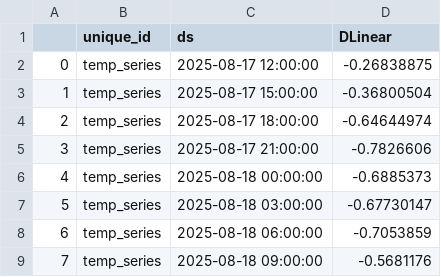
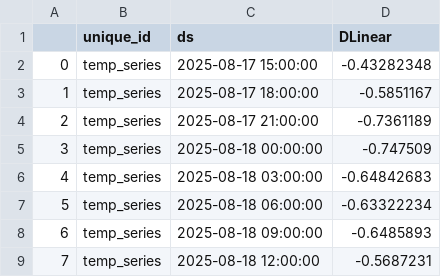
Before and after one commit to Myboo235/weather_forecast_app, a CSV file: model/dlinear/dlinear_forecast.csv, drawn as a sheet.

```diff
--- a/model/dlinear/dlinear_forecast.csv
+++ b/model/dlinear/dlinear_forecast.csv
@@ -1,9 +1,9 @@
 ,unique_id,ds,DLinear
-0,temp_series,2025-08-17 12:00:00,-0.26838875
-1,temp_series,2025-08-17 15:00:00,-0.36800504
-2,temp_series,2025-08-17 18:00:00,-0.64644974
-3,temp_series,2025-08-17 21:00:00,-0.7826606
-4,temp_series,2025-08-18 00:00:00,-0.6885373
-5,temp_series,2025-08-18 03:00:00,-0.67730147
-6,temp_series,2025-08-18 06:00:00,-0.7053859
-7,temp_series,2025-08-18 09:00:00,-0.5681176
+0,temp_series,2025-08-17 15:00:00,-0.43282348
+1,temp_series,2025-08-17 18:00:00,-0.5851167
+2,temp_series,2025-08-17 21:00:00,-0.7361189
+3,temp_series,2025-08-18 00:00:00,-0.747509
+4,temp_series,2025-08-18 03:00:00,-0.64842683
+5,temp_series,2025-08-18 06:00:00,-0.63322234
+6,temp_series,2025-08-18 09:00:00,-0.6485893
+7,temp_series,2025-08-18 12:00:00,-0.5687231
```
Also changed, not shown: model/dlinear/dlinear_forecast_reversed.csv.
